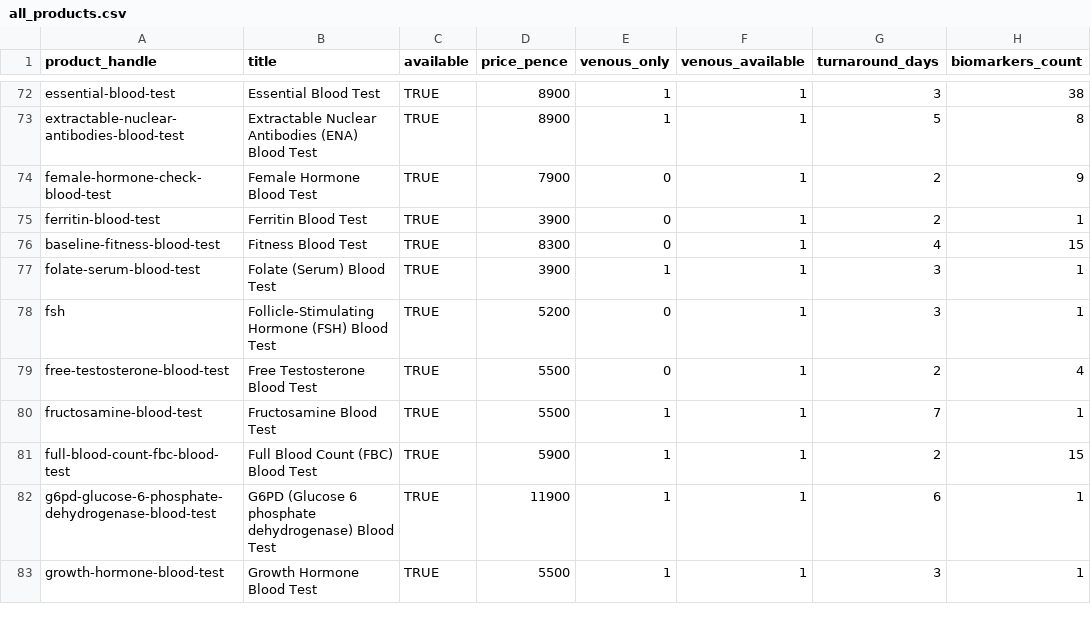
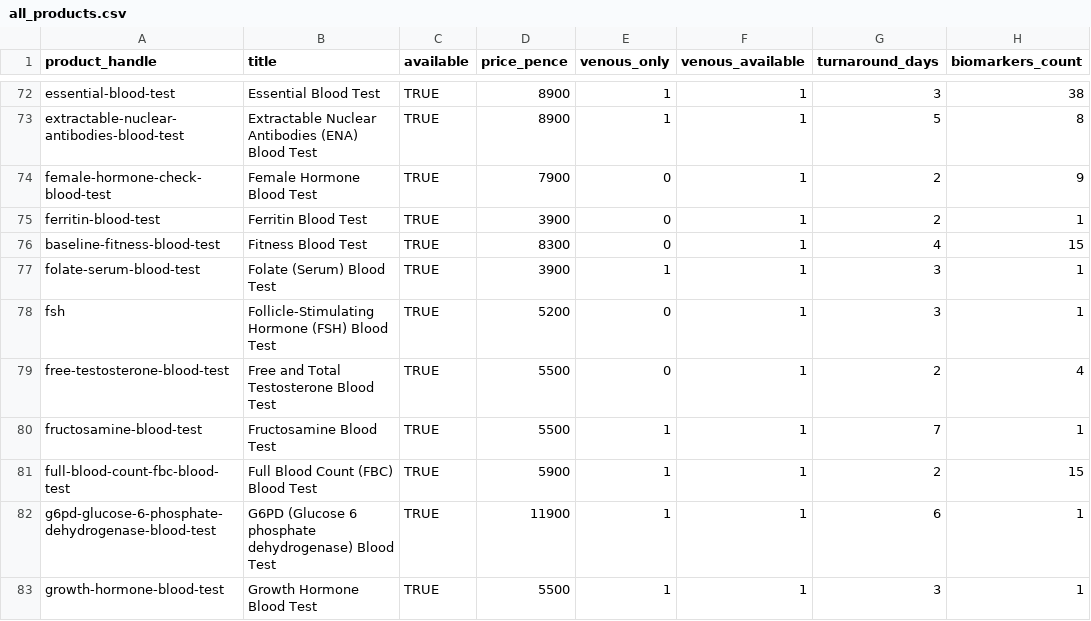
Before and after one commit to stupidpupil/medichecks_scraper, a CSV file: all_products.csv, drawn as a sheet; only a part is shown, gaps mark what is left out; the diff names each change by its address in the sheet, - before the commit and + after, or states it on an @@ line.

```diff
--- a/all_products.csv
+++ b/all_products.csv
-B79 (title): Free Testosterone Blood Test
+B79 (title): Free and Total Testosterone Blood Test
```
Also changed, not shown: products.csv, 2 other files.
